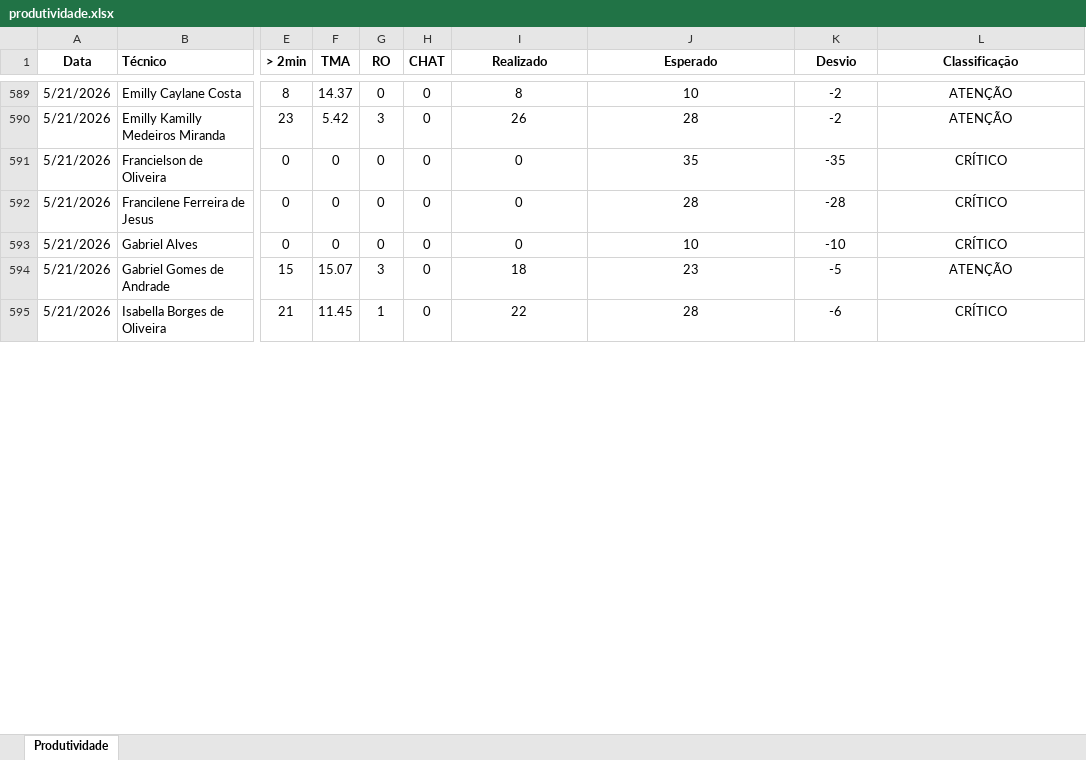
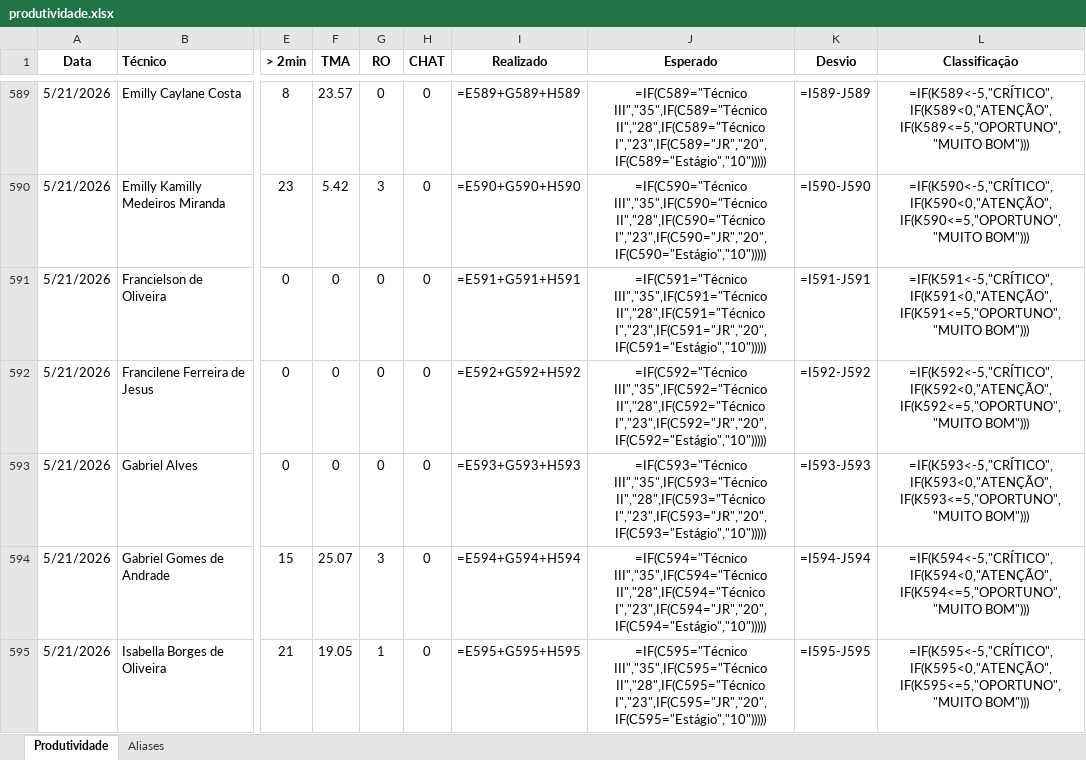
Before and after one commit to supervisaofolha-cmyk/painel-produtividade, an Excel workbook: produtividade.xlsx, sheet Produtividade, drawn as a sheet; only a part is shown, gaps mark what is left out; values as stored, in another font and other column widths than the file's, no borders; formulas without a stored value are shown as written; the diff covers the shown part only; the diff names each change by its address in the sheet, - before the commit and + after, or states it on an @@ line.

```diff
--- a/produtividade.xlsx (sheet Produtividade)
+++ b/produtividade.xlsx (sheet Produtividade)
+sheet tab: Aliases
-F589 (TMA): 14.37
+F589 (TMA): 23.57
-I589 (Realizado): 8
+I589 (Realizado): =E589+G589+H589
-J589 (Esperado): 10
+J589 (Esperado): =IF(C589="Técnico III","35",IF(C589="Técnico II","28",IF(C589="Técnico I","23",IF(C589="JR","20",IF(C589="Estágio","10")))))
-K589 (Desvio): -2
+K589 (Desvio): =I589-J589
-L589 (Classificação): ATENÇÃO
+L589 (Classificação): =IF(K589<-5,"CRÍTICO",IF(K589<0,"ATENÇÃO",IF(K589<=5,"OPORTUNO","MUITO BOM")))
-I590 (Realizado): 26
+I590 (Realizado): =E590+G590+H590
-J590 (Esperado): 28
+J590 (Esperado): =IF(C590="Técnico III","35",IF(C590="Técnico II","28",IF(C590="Técnico I","23",IF(C590="JR","20",IF(C590="Estágio","10")))))
-K590 (Desvio): -2
+K590 (Desvio): =I590-J590
-L590 (Classificação): ATENÇÃO
+L590 (Classificação): =IF(K590<-5,"CRÍTICO",IF(K590<0,"ATENÇÃO",IF(K590<=5,"OPORTUNO","MUITO BOM")))
-I591 (Realizado): 0
+I591 (Realizado): =E591+G591+H591
-J591 (Esperado): 35
+J591 (Esperado): =IF(C591="Técnico III","35",IF(C591="Técnico II","28",IF(C591="Técnico I","23",IF(C591="JR","20",IF(C591="Estágio","10")))))
-K591 (Desvio): -35
+K591 (Desvio): =I591-J591
-L591 (Classificação): CRÍTICO
+L591 (Classificação): =IF(K591<-5,"CRÍTICO",IF(K591<0,"ATENÇÃO",IF(K591<=5,"OPORTUNO","MUITO BOM")))
-I592 (Realizado): 0
+I592 (Realizado): =E592+G592+H592
-J592 (Esperado): 28
+J592 (Esperado): =IF(C592="Técnico III","35",IF(C592="Técnico II","28",IF(C592="Técnico I","23",IF(C592="JR","20",IF(C592="Estágio","10")))))
-K592 (Desvio): -28
+K592 (Desvio): =I592-J592
-L592 (Classificação): CRÍTICO
+L592 (Classificação): =IF(K592<-5,"CRÍTICO",IF(K592<0,"ATENÇÃO",IF(K592<=5,"OPORTUNO","MUITO BOM")))
-I593 (Realizado): 0
+I593 (Realizado): =E593+G593+H593
-J593 (Esperado): 10
+J593 (Esperado): =IF(C593="Técnico III","35",IF(C593="Técnico II","28",IF(C593="Técnico I","23",IF(C593="JR","20",IF(C593="Estágio","10")))))
-K593 (Desvio): -10
+K593 (Desvio): =I593-J593
-L593 (Classificação): CRÍTICO
+L593 (Classificação): =IF(K593<-5,"CRÍTICO",IF(K593<0,"ATENÇÃO",IF(K593<=5,"OPORTUNO","MUITO BOM")))
-F594 (TMA): 15.07
+F594 (TMA): 25.07
-I594 (Realizado): 18
+I594 (Realizado): =E594+G594+H594
-J594 (Esperado): 23
+J594 (Esperado): =IF(C594="Técnico III","35",IF(C594="Técnico II","28",IF(C594="Técnico I","23",IF(C594="JR","20",IF(C594="Estágio","10")))))
-K594 (Desvio): -5
+K594 (Desvio): =I594-J594
-L594 (Classificação): ATENÇÃO
+L594 (Classificação): =IF(K594<-5,"CRÍTICO",IF(K594<0,"ATENÇÃO",IF(K594<=5,"OPORTUNO","MUITO BOM")))
-F595 (TMA): 11.45
+F595 (TMA): 19.05
-I595 (Realizado): 22
+I595 (Realizado): =E595+G595+H595
-J595 (Esperado): 28
+J595 (Esperado): =IF(C595="Técnico III","35",IF(C595="Técnico II","28",IF(C595="Técnico I","23",IF(C595="JR","20",IF(C595="Estágio","10")))))
-K595 (Desvio): -6
+K595 (Desvio): =I595-J595
-L595 (Classificação): CRÍTICO
+L595 (Classificação): =IF(K595<-5,"CRÍTICO",IF(K595<0,"ATENÇÃO",IF(K595<=5,"OPORTUNO","MUITO BOM")))
```
Also changed, not shown: 172 edited cells elsewhere in this sheet, hidden cells, 1 other file.
